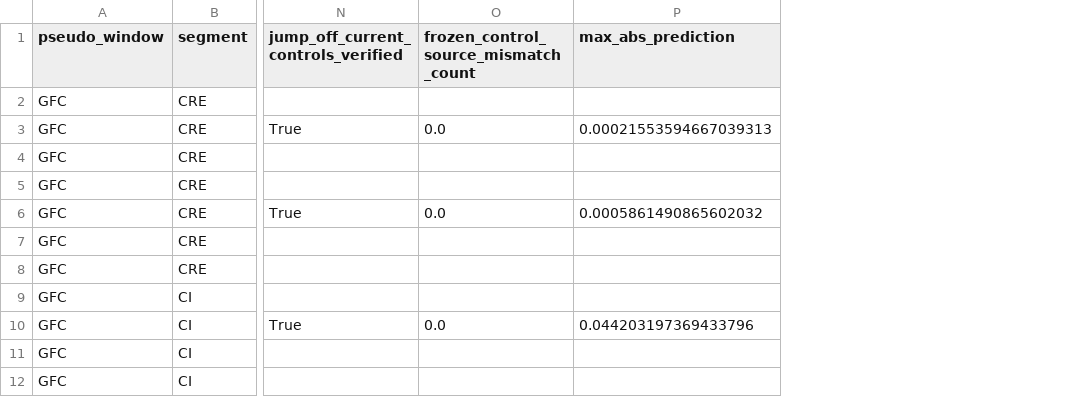
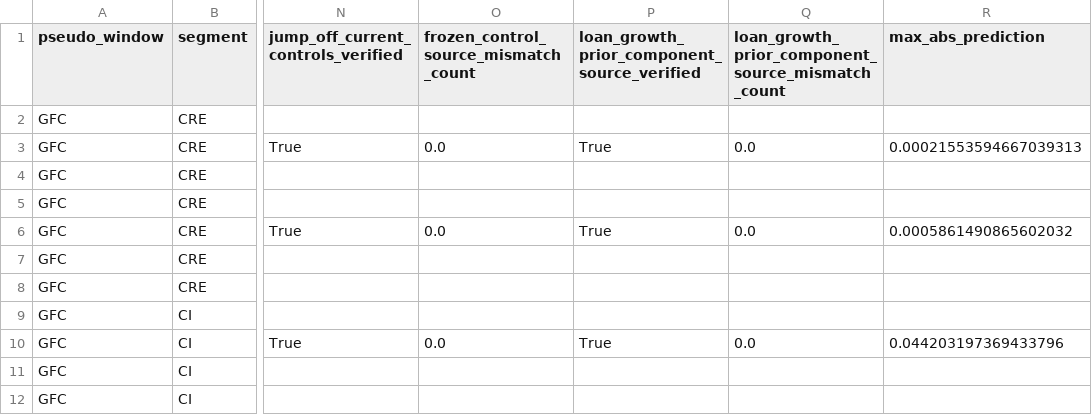
Before and after one commit to carrey325/us-bank-credit-stress-testing, a CSV file: outputs/validation/pseudo_stress_metrics.csv, drawn as a sheet; only a part is shown, gaps mark what is left out; the diff names each change by its address in the sheet, - before the commit and + after, or states it on an @@ line.

Commit message:
R3 regenerate recursive lineage artifacts

```diff
--- a/outputs/validation/pseudo_stress_metrics.csv
+++ b/outputs/validation/pseudo_stress_metrics.csv
+column P, rows 1-10: loan_growth_prior_component_source_verified |  | True |  |  | True |  |  |  | True
+column Q, rows 1-10: loan_growth_prior_component_source_mismatch_count |  | 0.0 |  |  | 0.0 |  |  |  | 0.0
```
Also changed, not shown: outputs/validation/pseudo_stress_training_support.csv, 9 other files.
